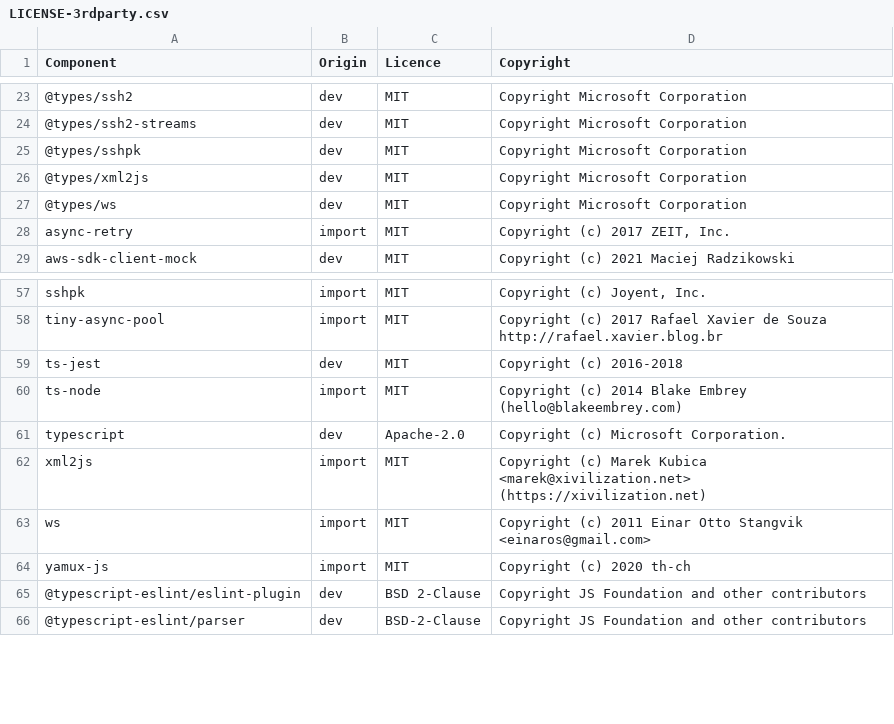
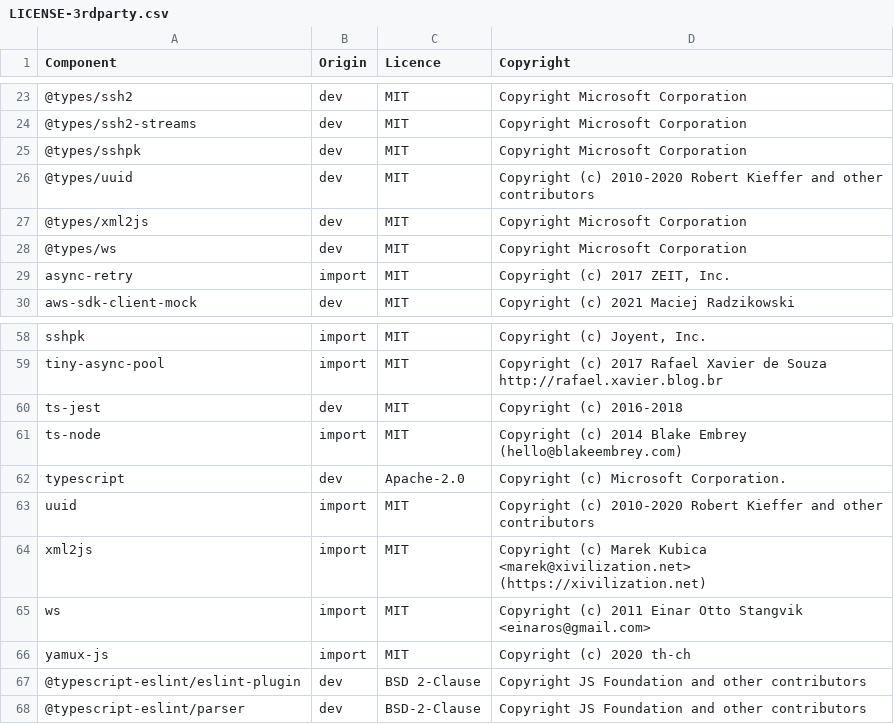
Before and after one commit to DataDog/datadog-ci, a CSV file: LICENSE-3rdparty.csv, drawn as a sheet; only a part is shown, gaps mark what is left out.

Commit message:
Update LICENSE-3rdparty.csv

```diff
--- a/LICENSE-3rdparty.csv
+++ b/LICENSE-3rdparty.csv
@@ -25,2 +25,3 @@ Component,Origin,Licence,Copyright
 @types/sshpk,dev,MIT,Copyright Microsoft Corporation
+@types/uuid,dev,MIT,Copyright (c) 2010-2020 Robert Kieffer and other contributors
 @types/xml2js,dev,MIT,Copyright Microsoft Corporation
@@ -61,2 +62,3 @@ ts-node,import,MIT,Copyright (c) 2014 Blake Embrey (hello@blakeembrey.com)
 typescript,dev,Apache-2.0,Copyright (c) Microsoft Corporation.
+uuid,import,MIT,Copyright (c) 2010-2020 Robert Kieffer and other contributors
 xml2js,import,MIT,Copyright (c) Marek Kubica <marek@xivilization.net> (https://xivilization.net)
```
